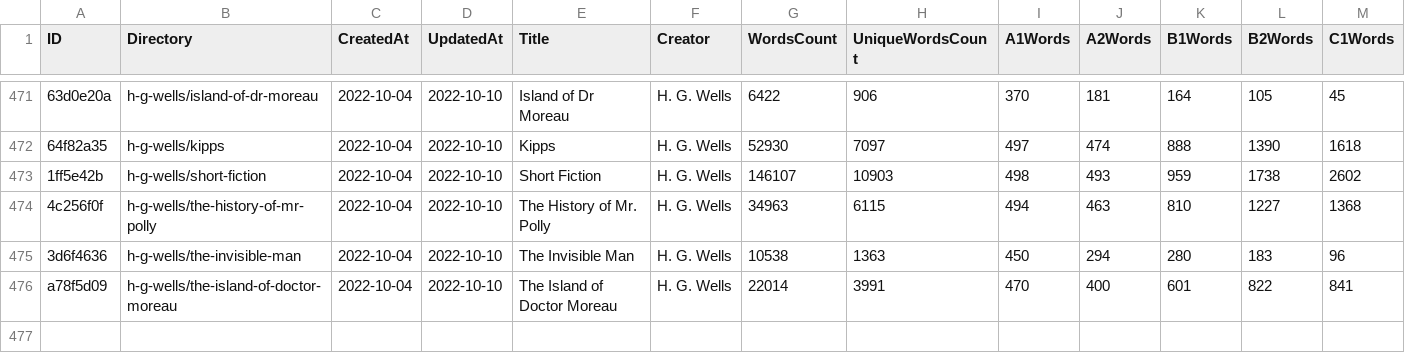
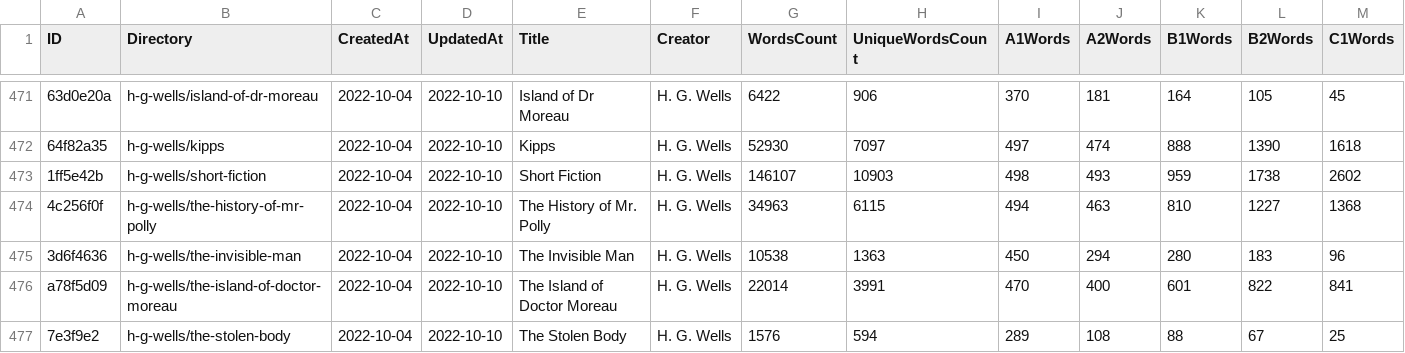
Before and after one commit to zaban-asly/library, a TSV file: index.tsv, drawn as a sheet; only a part is shown, gaps mark what is left out; rows hold the shown columns only; the diff names each change by its address in the sheet, - before the commit and + after, or states it on an @@ line.

Commit message:
The Stolen Body

```diff
--- a/index.tsv
+++ b/index.tsv
+row 477: 7e3f9e2 | h-g-wells/the-stolen-body | 2022-10-04 | 2022-10-10 | The Stolen Body | H. G. Wells | 1576 | 594 | 289 | 108 | 88 | 67 | 25
```
Also changed, not shown: 4 other files.
